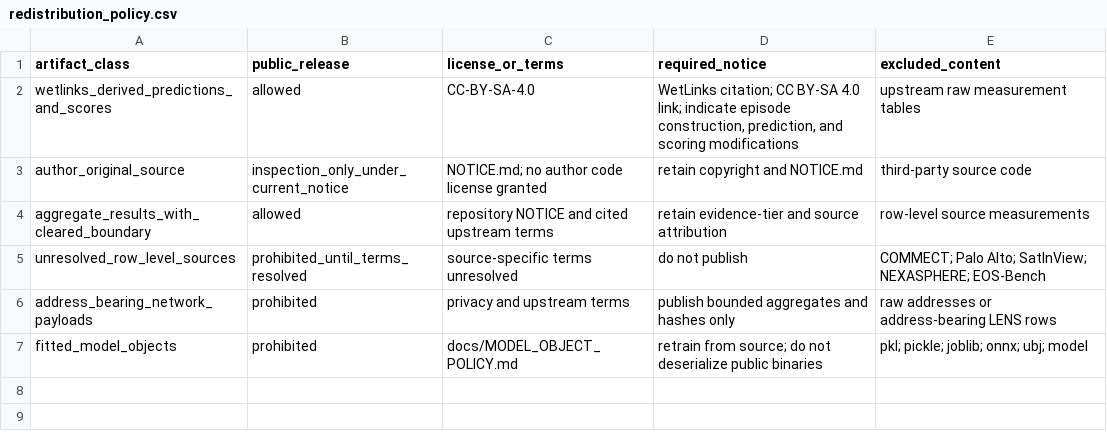
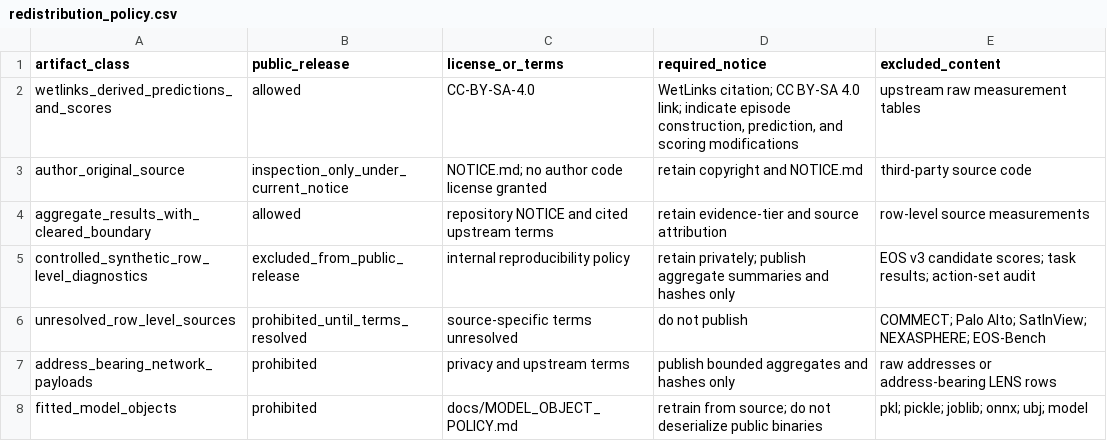
Before and after one commit to KarusalaDeepak/leo-service-survival, a CSV file: configs/redistribution_policy.csv, drawn as a sheet; the diff names each change by its address in the sheet, - before the commit and + after, or states it on an @@ line.

Commit message:
Freeze Paper 4 reproducibility source

```diff
--- a/configs/redistribution_policy.csv
+++ b/configs/redistribution_policy.csv
+row 5: controlled_synthetic_row_level_diagnostics | excluded_from_public_release | internal reproducibility policy | retain privately; publish aggregate summaries and hashes only | EOS v3 candidate scores; task results; action-set audit
```
Also changed, not shown: results/reviewer_prediction_release/wetlinks_all_pipeline_horizon_scores.csv, 56 other files.
